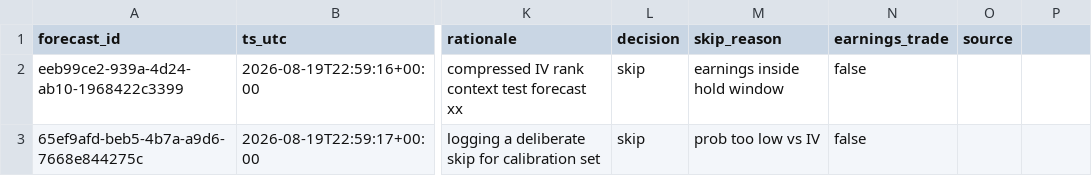
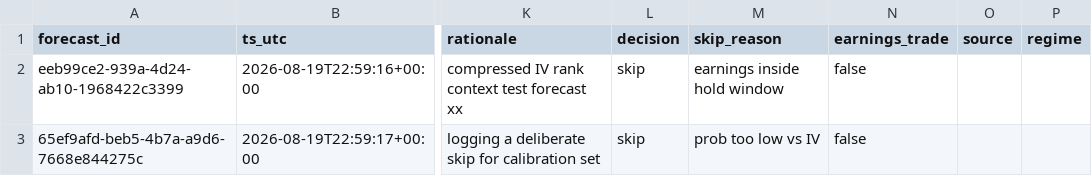
Before and after one commit to PandaGrdn/options_screener, a CSV file: data/forecasts.csv, drawn as a sheet; only a part is shown, gaps mark what is left out; the diff names each change by its address in the sheet, - before the commit and + after, or states it on an @@ line.

Commit message:
kelly regime change

```diff
--- a/data/forecasts.csv
+++ b/data/forecasts.csv
-P1: (empty)
+P1: regime
```
Also changed, not shown: 11 other files.
